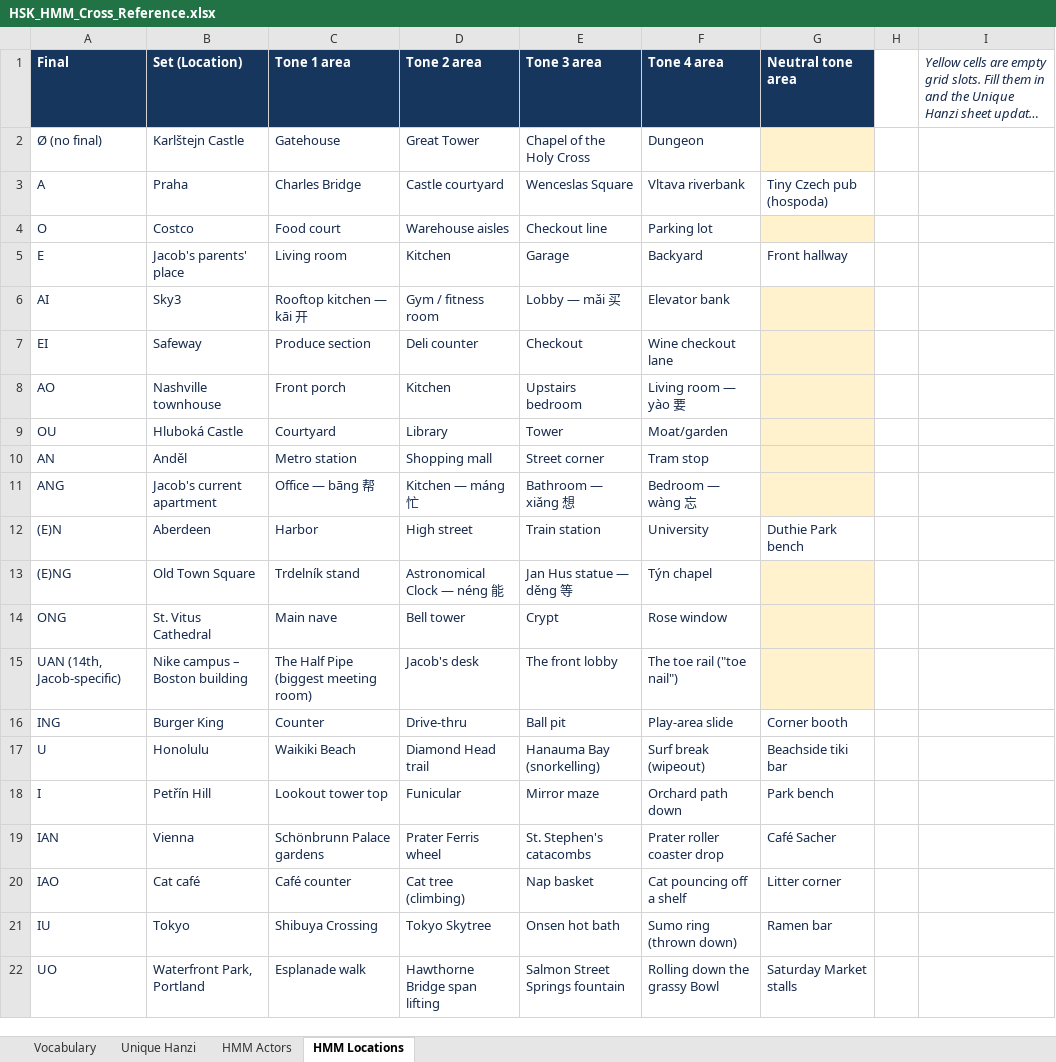
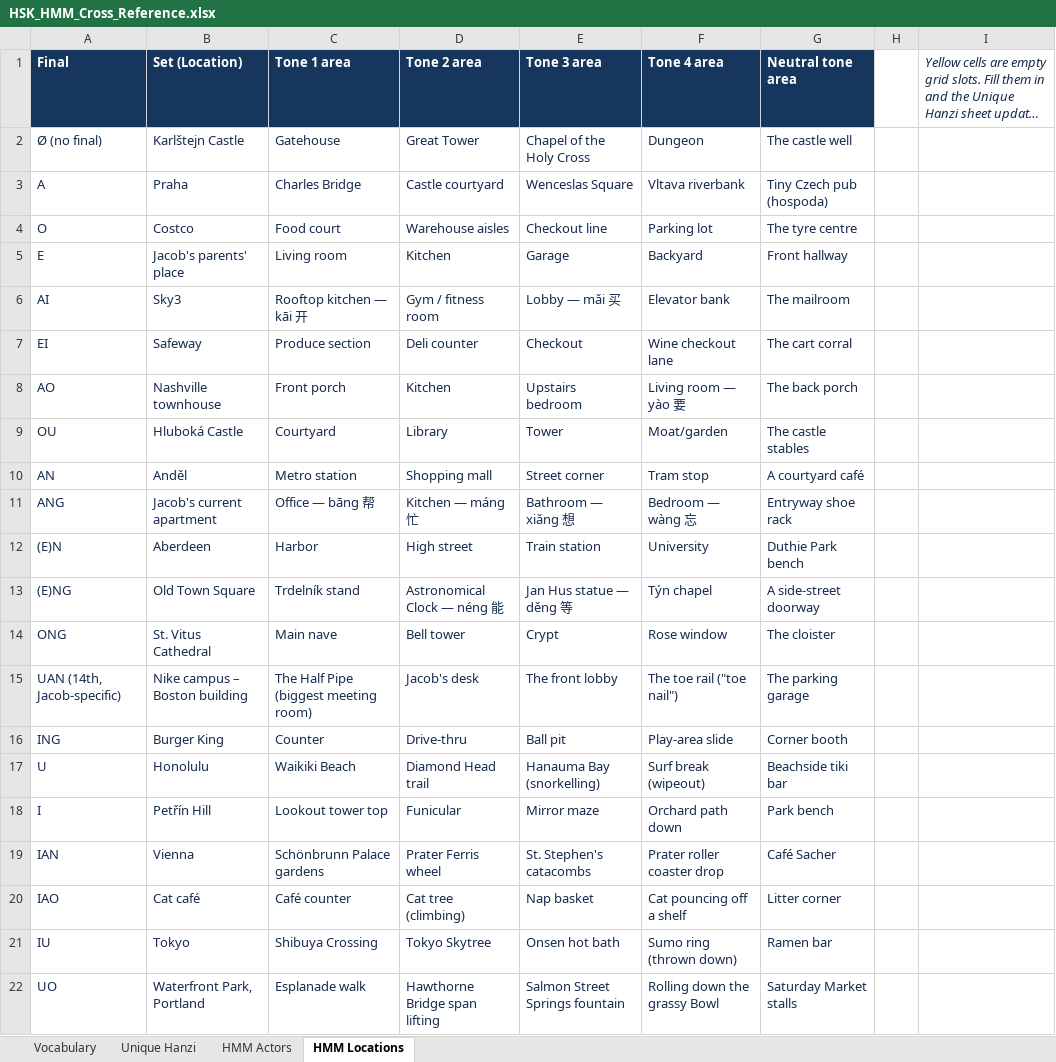
Before and after one commit to hur00003/iconic-design, an Excel workbook: hmm-flashcards/data/HSK_HMM_Cross_Reference.xlsx, sheet HMM Locations, drawn as a sheet; only a part is shown; long unchanged cells end in …; values as stored, in another font and other column widths than the file's, no borders; the diff names each change by its address in the sheet, - before the commit and + after, or states it on an @@ line.

```diff
--- a/hmm-flashcards/data/HSK_HMM_Cross_Reference.xlsx (sheet HMM Locations)
+++ b/hmm-flashcards/data/HSK_HMM_Cross_Reference.xlsx (sheet HMM Locations)
-G2 (Neutral tone area): (empty)
+G2 (Neutral tone area): The castle well
-G2 fill: #FFF2CC
+G2 fill: none
-G4 (Neutral tone area): (empty)
+G4 (Neutral tone area): The tyre centre
-G4 fill: #FFF2CC
+G4 fill: none
-G6 (Neutral tone area): (empty)
+G6 (Neutral tone area): The mailroom
-G6:G11 fill: #FFF2CC
+G6:G11 fill: none
-G7 (Neutral tone area): (empty)
+G7 (Neutral tone area): The cart corral
-G8 (Neutral tone area): (empty)
+G8 (Neutral tone area): The back porch
-G9 (Neutral tone area): (empty)
+G9 (Neutral tone area): The castle stables
-G10 (Neutral tone area): (empty)
+G10 (Neutral tone area): A courtyard café
-G11 (Neutral tone area): (empty)
+G11 (Neutral tone area): Entryway shoe rack
-G13 (Neutral tone area): (empty)
+G13 (Neutral tone area): A side-street doorway
-G13:G15 fill: #FFF2CC
+G13:G15 fill: none
-G14 (Neutral tone area): (empty)
+G14 (Neutral tone area): The cloister
-G15 (Neutral tone area): (empty)
+G15 (Neutral tone area): The parking garage
```
Also changed, not shown: 6 other files.
